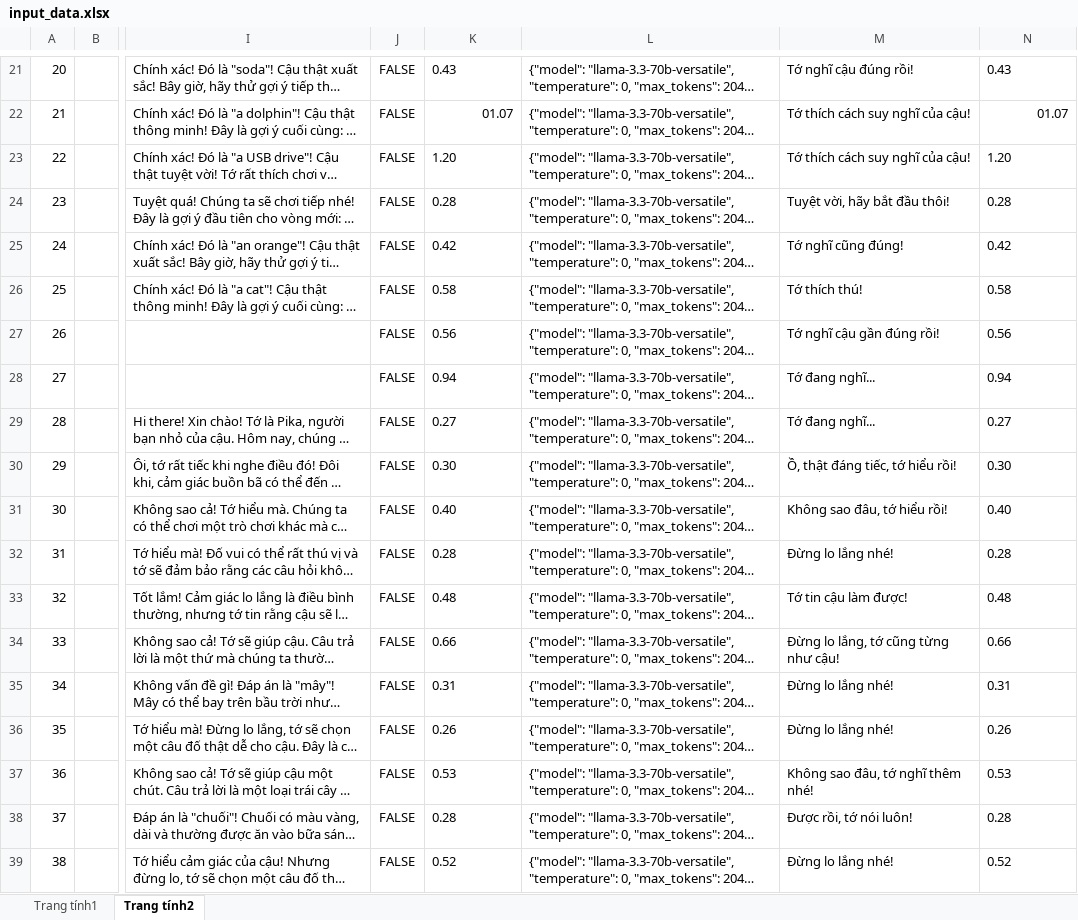
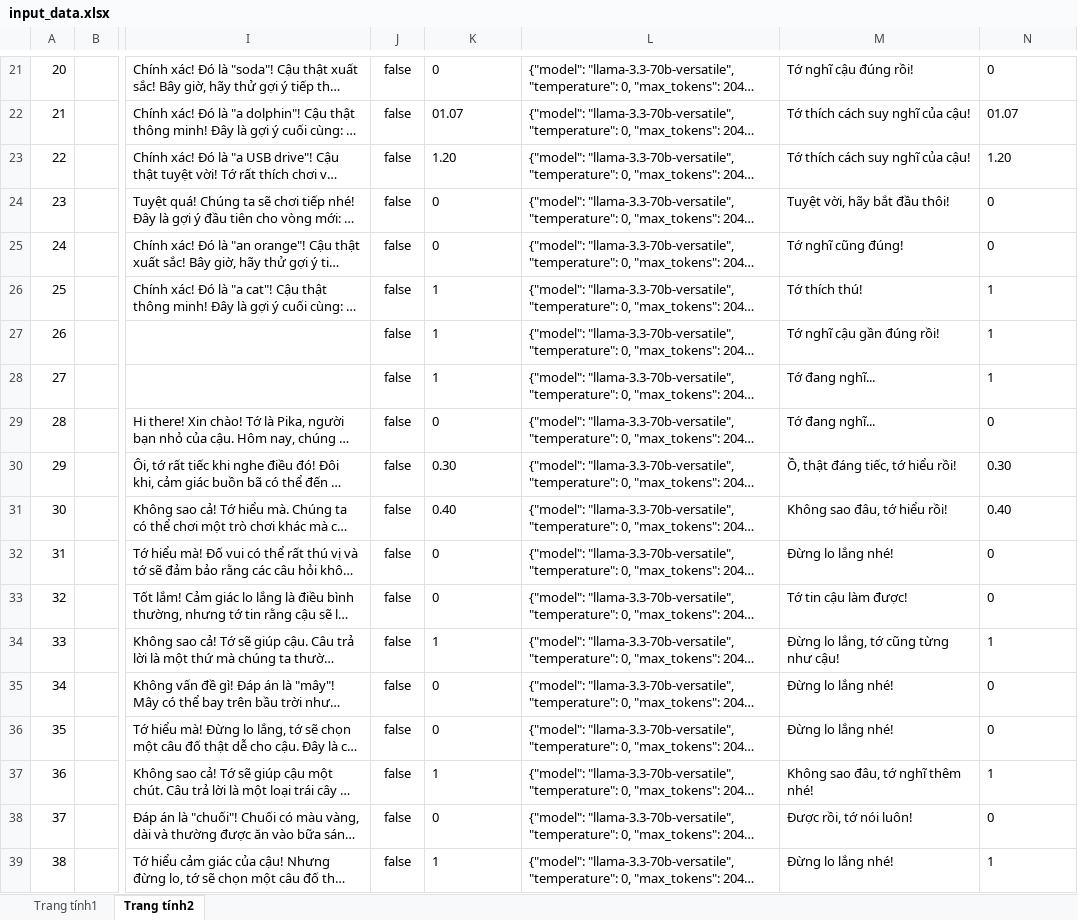
Before and after one commit to DoanNgocCuong/BasicTasks_Prompting, an Excel workbook: 5_TuningPrompting/input_data.xlsx, sheet Trang tính2, drawn as a sheet; only a part is shown, gaps mark what is left out; long unchanged cells end in …; values as stored, in another font and other column widths than the file's, no borders; the diff covers the shown part only; the diff names each change by its address in the sheet, - before the commit and + after, or states it on an @@ line.

```diff
--- a/5_TuningPrompting/input_data.xlsx (sheet Trang tính2)
+++ b/5_TuningPrompting/input_data.xlsx (sheet Trang tính2)
-J21:J39: FALSE
+J21:J39: false
-K21: 0.43
+K21: 0
-N21: 0.43
+N21: 0
-K22 alignment: right
+K22 alignment: left
-N22 alignment: right
+N22 alignment: left
-K24: 0.28
+K24: 0
-N24: 0.28
+N24: 0
-K25: 0.42
+K25: 0
-N25: 0.42
+N25: 0
-K26: 0.58
+K26: 1
-N26: 0.58
+N26: 1
-K27: 0.56
+K27: 1
-N27: 0.56
+N27: 1
-K28: 0.94
+K28: 1
-N28: 0.94
+N28: 1
-K29: 0.27
+K29: 0
-N29: 0.27
+N29: 0
-K32: 0.28
+K32: 0
-N32: 0.28
+N32: 0
-K33: 0.48
+K33: 0
-N33: 0.48
+N33: 0
-K34: 0.66
+K34: 1
-N34: 0.66
+N34: 1
-K35: 0.31
+K35: 0
-N35: 0.31
+N35: 0
-K36: 0.26
+K36: 0
-N36: 0.26
+N36: 0
-K37: 0.53
+K37: 1
-N37: 0.53
+N37: 1
-K38: 0.28
+K38: 0
-N38: 0.28
+N38: 0
-K39: 0.52
+K39: 1
-N39: 0.52
+N39: 1
```
Also changed, not shown: 178 edited cells elsewhere in this sheet, sheet Trang tính1, 5_TuningPrompting/ToolExtractOutput/Extract Dòng/results.xlsx, 11 other files.
